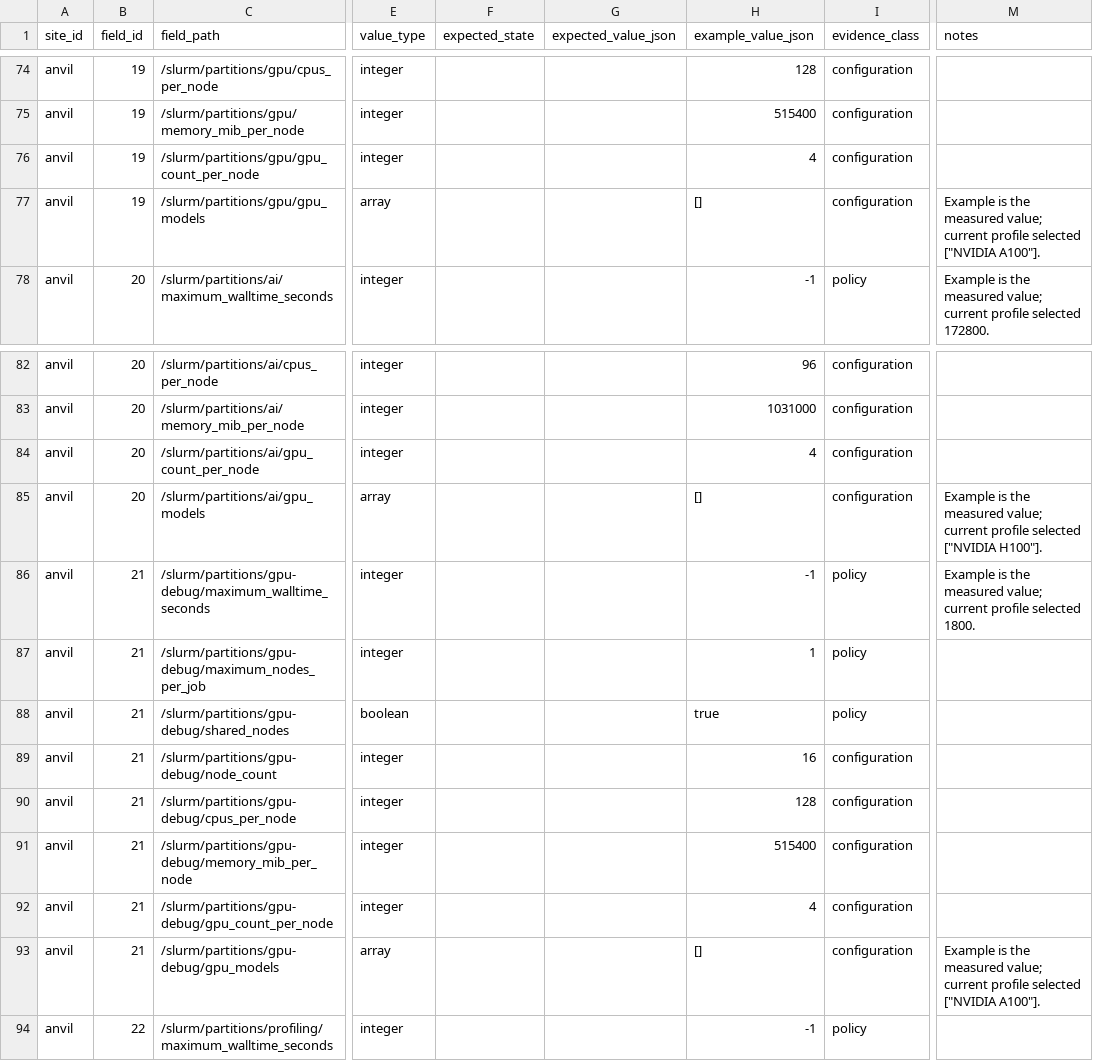
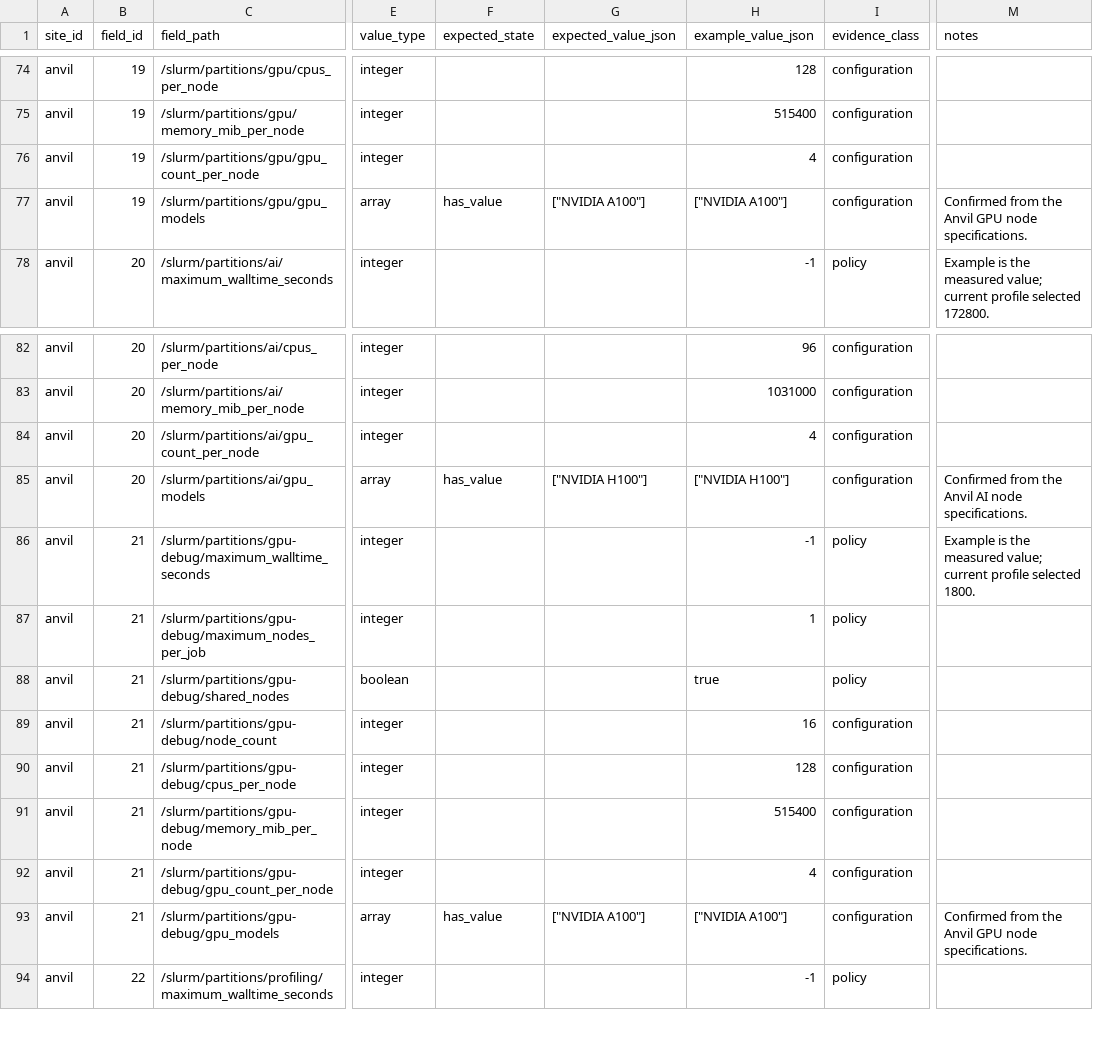
Before and after one commit to floability/hpc-site-preflight, a CSV file: evaluation/ground-truth/anvil-site-profile-ground-truth.csv, drawn as a sheet; only a part is shown, gaps mark what is left out; the diff names each change by its address in the sheet, - before the commit and + after, or states it on an @@ line.

Commit message:
Complete Anvil and Notre Dame evaluation truth

```diff
--- a/evaluation/ground-truth/anvil-site-profile-ground-truth.csv
+++ b/evaluation/ground-truth/anvil-site-profile-ground-truth.csv
-F77 (expected_state): (empty)
+F77 (expected_state): has_value
-G77 (expected_value_json): (empty)
+G77 (expected_value_json): ["NVIDIA A100"]
-H77 (example_value_json): []
+H77 (example_value_json): ["NVIDIA A100"]
-M77 (notes): Example is the measured value; current profile selected ["NVIDIA A100"].
+M77 (notes): Confirmed from the Anvil GPU node specifications.
-F85 (expected_state): (empty)
+F85 (expected_state): has_value
-G85 (expected_value_json): (empty)
+G85 (expected_value_json): ["NVIDIA H100"]
-H85 (example_value_json): []
+H85 (example_value_json): ["NVIDIA H100"]
-M85 (notes): Example is the measured value; current profile selected ["NVIDIA H100"].
+M85 (notes): Confirmed from the Anvil AI node specifications.
-F93 (expected_state): (empty)
+F93 (expected_state): has_value
-G93 (expected_value_json): (empty)
+G93 (expected_value_json): ["NVIDIA A100"]
-H93 (example_value_json): []
+H93 (example_value_json): ["NVIDIA A100"]
-M93 (notes): Example is the measured value; current profile selected ["NVIDIA A100"].
+M93 (notes): Confirmed from the Anvil GPU node specifications.
```
Also changed, not shown: 3 other files.
